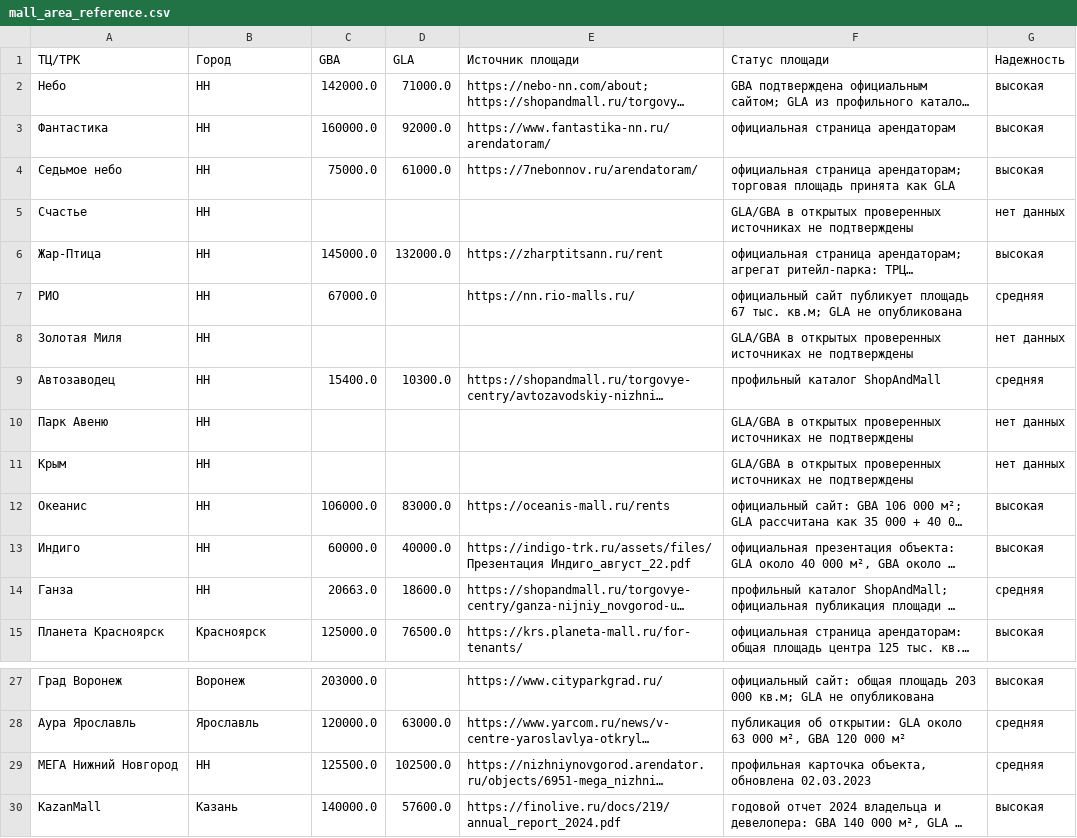
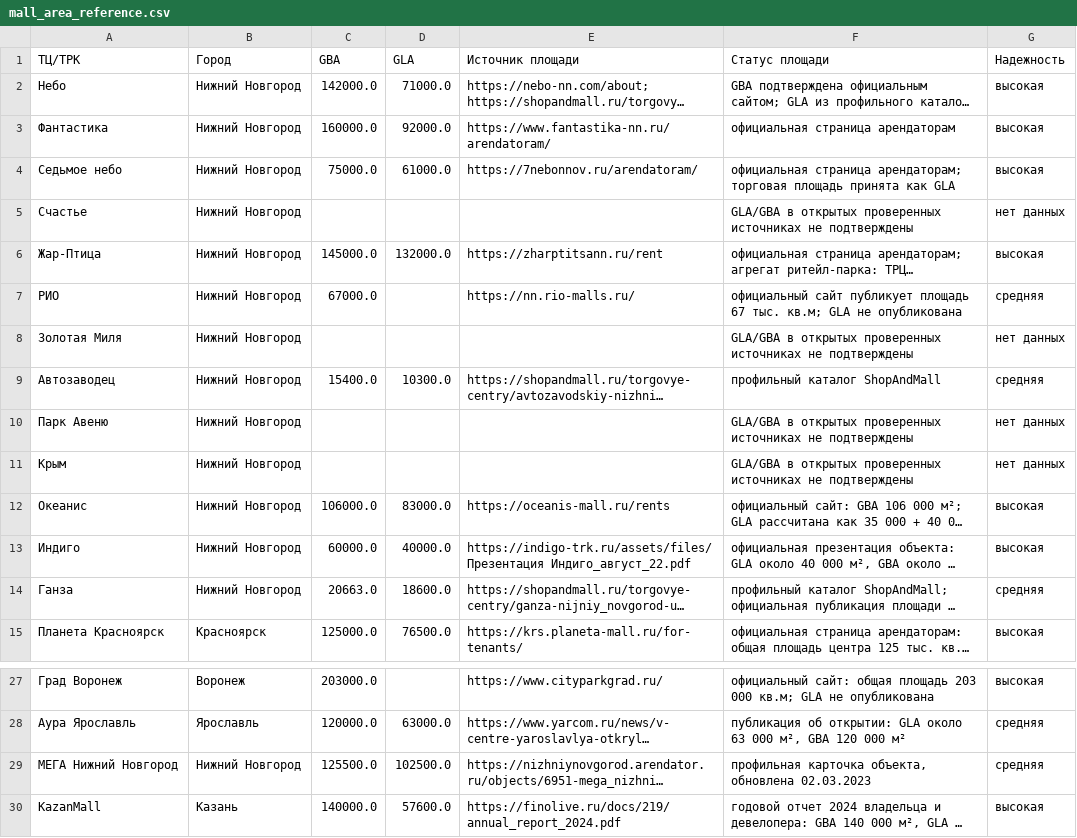
Before and after one commit to koptelov-vk/tenant-mix-dashboard, a CSV file: data/processed/mall_area_reference.csv, drawn as a sheet; only a part is shown, gaps mark what is left out; long unchanged cells end in …; the diff names each change by its address in the sheet, - before the commit and + after, or states it on an @@ line.

Commit message:
fix(data): normalize cities and Megafon aliases

```diff
--- a/data/processed/mall_area_reference.csv
+++ b/data/processed/mall_area_reference.csv
-B2:B14 (Город): НН
+B2:B14 (Город): Нижний Новгород
-B29 (Город): НН
+B29 (Город): Нижний Новгород
```
Also changed, not shown: 16 other files.
